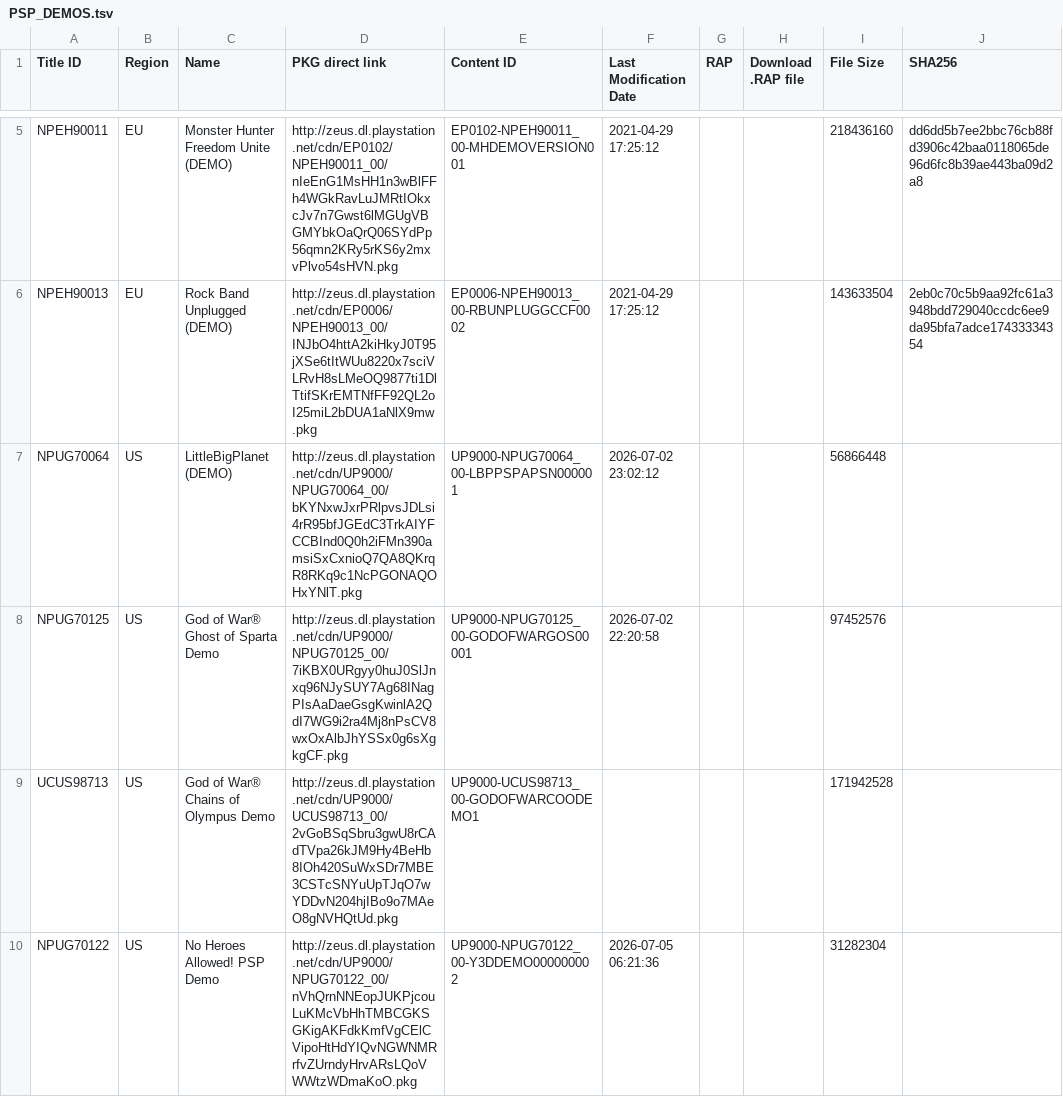
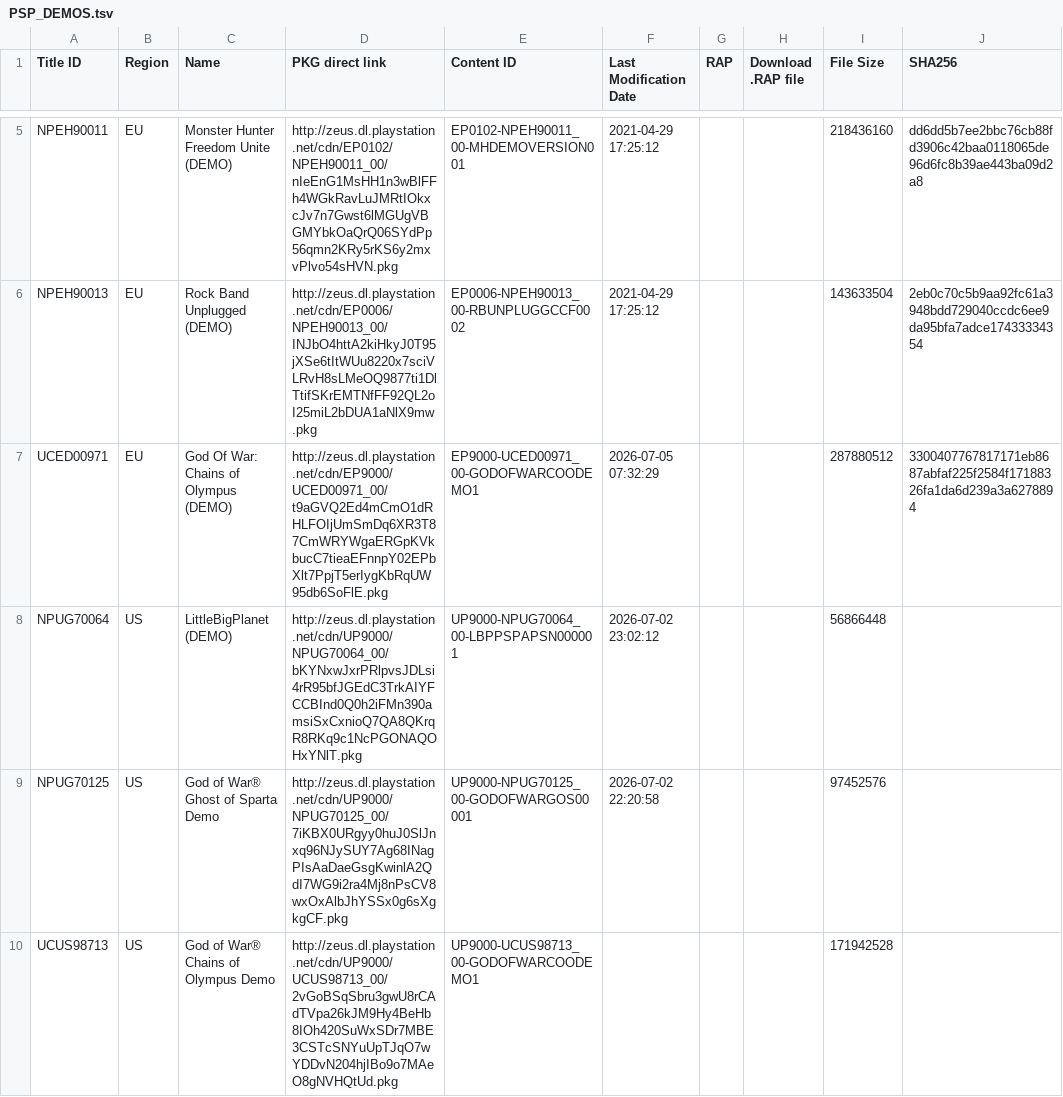
Before and after one commit to 1jtp8sobiu/1jtp8sobiu.github.io, a TSV file: tsv/PSP_DEMOS.tsv, drawn as a sheet; only a part is shown, gaps mark what is left out; the shorter side is filled out with more unchanged rows.

Commit message:
PSP_DEMOS 20260705_073229

```diff
--- a/tsv/PSP_DEMOS.tsv
+++ b/tsv/PSP_DEMOS.tsv
@@ -6,2 +6,3 @@ NPEH90011	EU	Monster Hunter Freedom Unite (DEMO)	http://zeus.dl.playstation.net/
 NPEH90013	EU	Rock Band Unplugged (DEMO)	http://zeus.dl.playstation.net/cdn/EP0006/NPEH90013_00/INJbO4httA2kiHkyJ0T95jXSe6tItWUu8220x7sciVLRvH8sLMeOQ9877ti1DlTtifSKrEMTNfFF92QL2oI25miL2bDUA1aNlX9mw.pkg	EP0006-NPEH90013_00-RBUNPLUGGCCF0002	2021-04-29 17:25:12			143633504	2eb0c70c5b9aa92fc61a3948bdd729040ccdc6ee9da95bfa7adce17433334354
+UCED00971	EU	God Of War: Chains of Olympus (DEMO)	http://zeus.dl.playstation.net/cdn/EP9000/UCED00971_00/t9aGVQ2Ed4mCmO1dRHLFOIjUmSmDq6XR3T87CmWRYWgaERGpKVkbucC7tieaEFnnpY02EPbXlt7PpjT5erIygKbRqUW95db6SoFlE.pkg	EP9000-UCED00971_00-GODOFWARCOODEMO1	2026-07-05 07:32:29			287880512	3300407767817171eb8687abfaf225f2584f17188326fa1da6d239a3a6278894
 NPUG70064	US	LittleBigPlanet (DEMO)	http://zeus.dl.playstation.net/cdn/UP9000/NPUG70064_00/bKYNxwJxrPRlpvsJDLsi4rR95bfJGEdC3TrkAIYFCCBInd0Q0h2iFMn390amsiSxCxnioQ7QA8QKrqR8RKq9c1NcPGONAQOHxYNlT.pkg	UP9000-NPUG70064_00-LBPPSPAPSN000001	2026-07-02 23:02:12			56866448	
```
